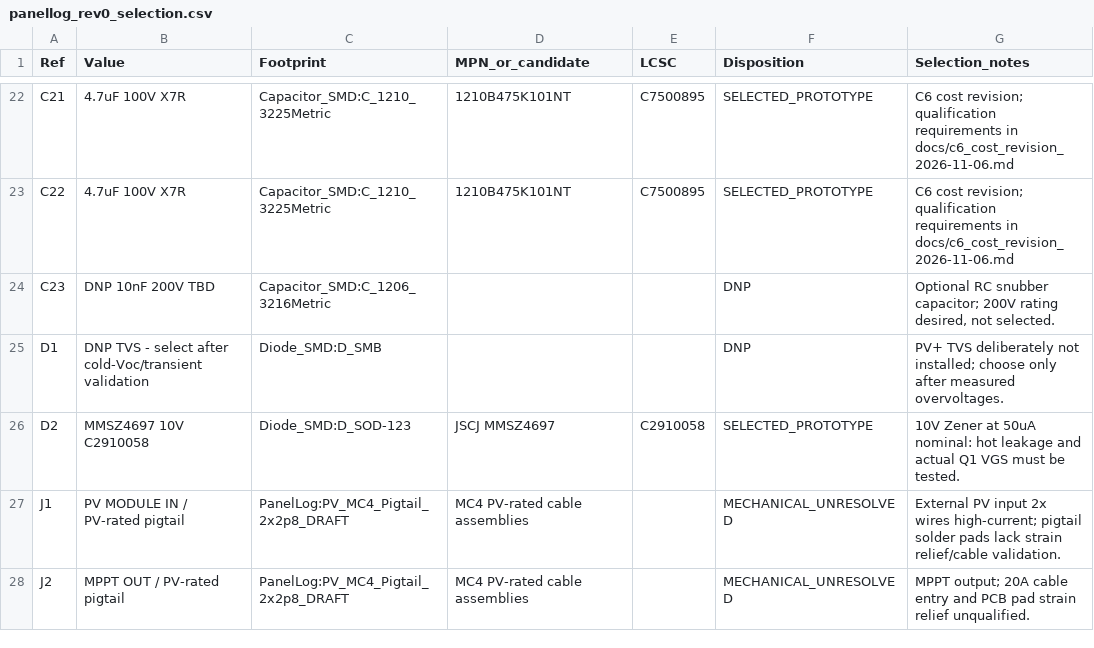
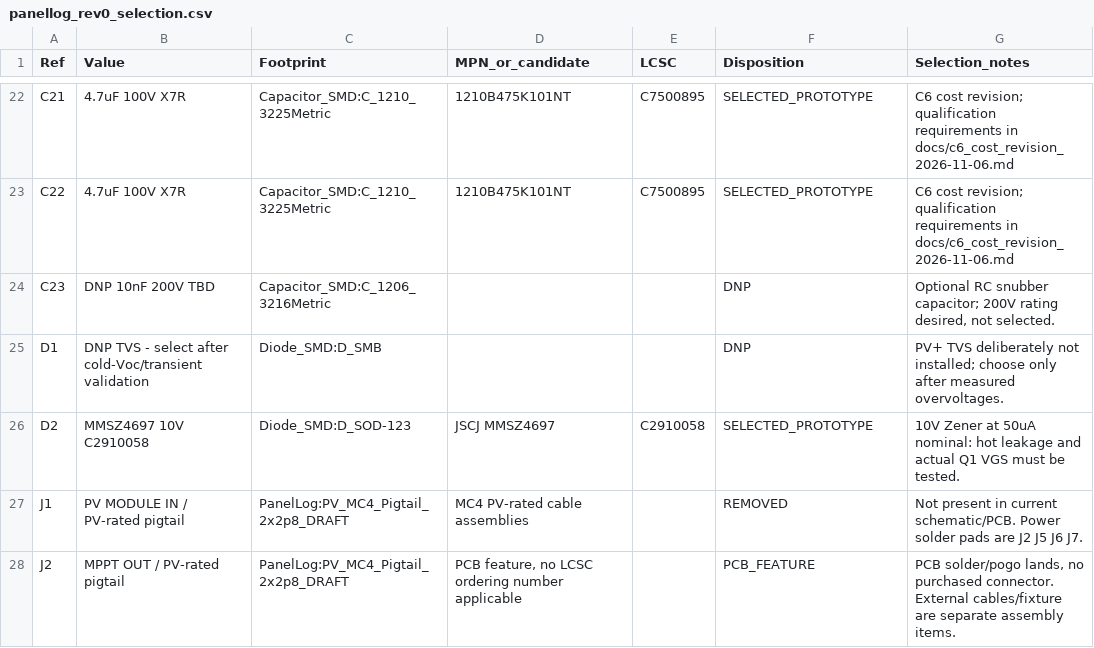
Before and after one commit to feliksdd/panellog, a CSV file: bom/panellog_rev0_selection.csv, drawn as a sheet; only a part is shown, gaps mark what is left out; the diff covers the shown part only.

Commit message:
Audit all BOM order codes, availability and MOQ costs; replace unavailable decouplers

```diff
--- a/bom/panellog_rev0_selection.csv
+++ b/bom/panellog_rev0_selection.csv
@@ -26,3 +26,3 @@ D1,DNP TVS - select after cold-Voc/transient validation,Diode_SMD:D_SMB,,,DNP,PV
 D2,MMSZ4697 10V C2910058,Diode_SMD:D_SOD-123,JSCJ MMSZ4697,C2910058,SELECTED_PROTOTYPE,10V Zener at 50uA nominal: hot leakage and actual Q1 VGS must be tested.
-J1,PV MODULE IN / PV-rated pigtail,PanelLog:PV_MC4_Pigtail_2x2p8_DRAFT,MC4 PV-rated cable assemblies,,MECHANICAL_UNRESOLVED,External PV input 2x wires high-current; pigtail solder pads lack strain relief/cable validation.
-J2,MPPT OUT / PV-rated pigtail,PanelLog:PV_MC4_Pigtail_2x2p8_DRAFT,MC4 PV-rated cable assemblies,,MECHANICAL_UNRESOLVED,MPPT output; 20A cable entry and PCB pad strain relief unqualified.
+J1,PV MODULE IN / PV-rated pigtail,PanelLog:PV_MC4_Pigtail_2x2p8_DRAFT,MC4 PV-rated cable assemblies,,REMOVED,Not present in current schematic/PCB. Power solder pads are J2 J5 J6 J7.
+J2,MPPT OUT / PV-rated pigtail,PanelLog:PV_MC4_Pigtail_2x2p8_DRAFT,"PCB feature, no LCSC ordering number applicable",,PCB_FEATURE,"PCB solder/pogo lands, no purchased connector. External cables/fixture are separate assembly items."
```
Also changed, not shown: 7 added rows and 34 edited cells elsewhere in this file, bom/panellog_c6_procurement_4boards.csv, 9 other files.
